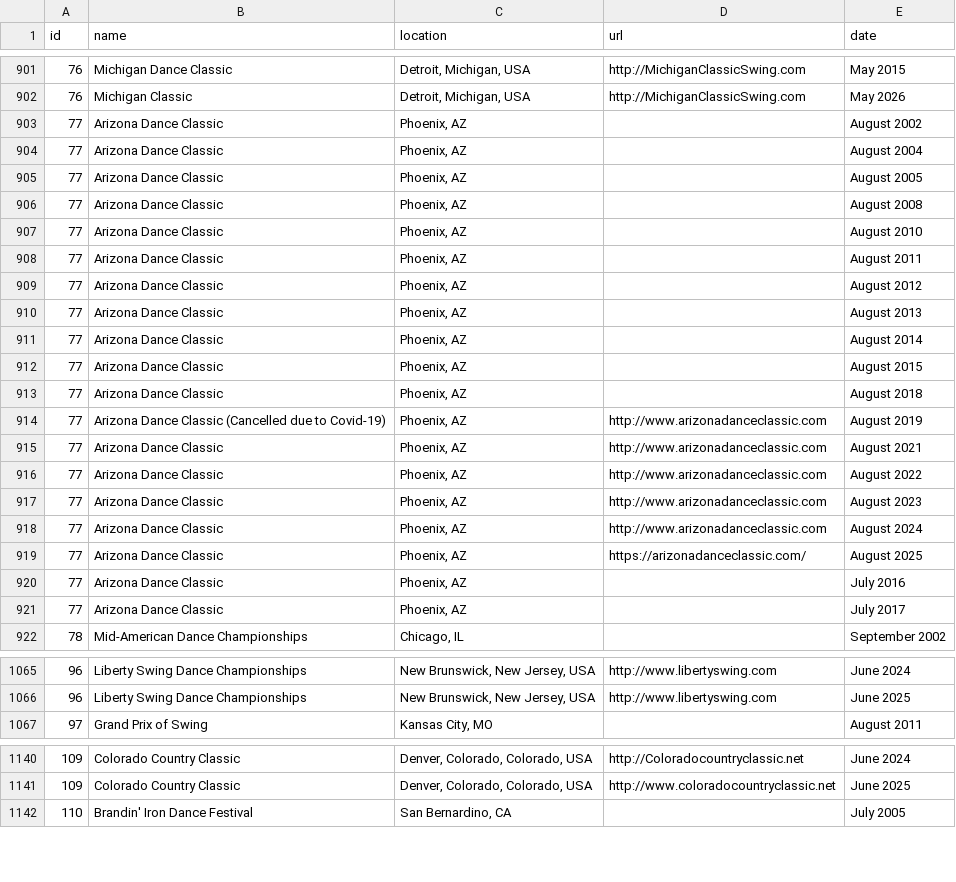
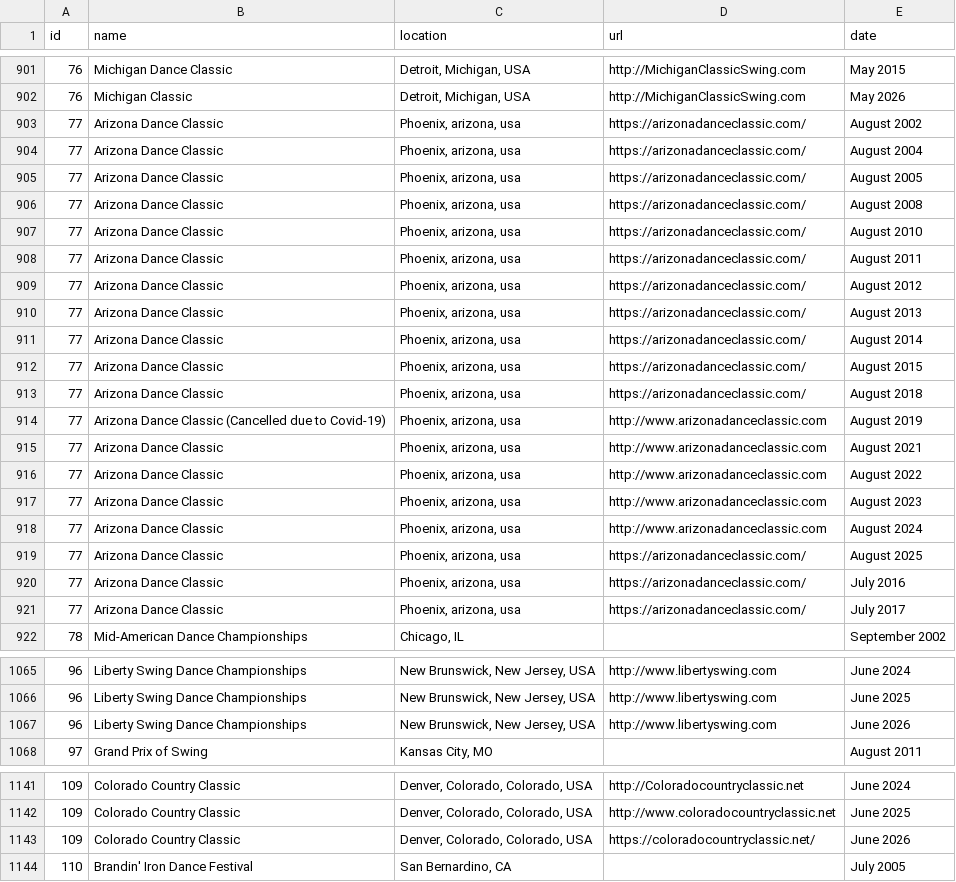
Before and after one commit to zlat1109/wsdc-data-pipeline, a CSV file: data/events_wsdc.csv, drawn as a sheet; only a part is shown, gaps mark what is left out; the diff covers the shown part only.

```diff
--- a/data/events_wsdc.csv
+++ b/data/events_wsdc.csv
@@ -902,21 +902,21 @@ id,name,location,url,date
 76,Michigan Classic,"Detroit, Michigan, USA",http://MichiganClassicSwing.com,May 2026
-77,Arizona Dance Classic,"Phoenix, AZ",,August 2002
-77,Arizona Dance Classic,"Phoenix, AZ",,August 2004
-77,Arizona Dance Classic,"Phoenix, AZ",,August 2005
-77,Arizona Dance Classic,"Phoenix, AZ",,August 2008
-77,Arizona Dance Classic,"Phoenix, AZ",,August 2010
-77,Arizona Dance Classic,"Phoenix, AZ",,August 2011
-77,Arizona Dance Classic,"Phoenix, AZ",,August 2012
-77,Arizona Dance Classic,"Phoenix, AZ",,August 2013
-77,Arizona Dance Classic,"Phoenix, AZ",,August 2014
-77,Arizona Dance Classic,"Phoenix, AZ",,August 2015
-77,Arizona Dance Classic,"Phoenix, AZ",,August 2018
-77,Arizona Dance Classic (Cancelled due to Covid-19),"Phoenix, AZ",http://www.arizonadanceclassic.com,August 2019
-77,Arizona Dance Classic,"Phoenix, AZ",http://www.arizonadanceclassic.com,August 2021
-77,Arizona Dance Classic,"Phoenix, AZ",http://www.arizonadanceclassic.com,August 2022
-77,Arizona Dance Classic ,"Phoenix, AZ",http://www.arizonadanceclassic.com,August 2023
-77,Arizona Dance Classic,"Phoenix, AZ",http://www.arizonadanceclassic.com,August 2024
-77,Arizona Dance Classic,"Phoenix, AZ",https://arizonadanceclassic.com/,August 2025
-77,Arizona Dance Classic,"Phoenix, AZ",,July 2016
-77,Arizona Dance Classic,"Phoenix, AZ",,July 2017
+77,Arizona Dance Classic,"Phoenix, arizona, usa",https://arizonadanceclassic.com/,August 2002
+77,Arizona Dance Classic,"Phoenix, arizona, usa",https://arizonadanceclassic.com/,August 2004
+77,Arizona Dance Classic,"Phoenix, arizona, usa",https://arizonadanceclassic.com/,August 2005
+77,Arizona Dance Classic,"Phoenix, arizona, usa",https://arizonadanceclassic.com/,August 2008
+77,Arizona Dance Classic,"Phoenix, arizona, usa",https://arizonadanceclassic.com/,August 2010
+77,Arizona Dance Classic,"Phoenix, arizona, usa",https://arizonadanceclassic.com/,August 2011
+77,Arizona Dance Classic,"Phoenix, arizona, usa",https://arizonadanceclassic.com/,August 2012
+77,Arizona Dance Classic,"Phoenix, arizona, usa",https://arizonadanceclassic.com/,August 2013
+77,Arizona Dance Classic,"Phoenix, arizona, usa",https://arizonadanceclassic.com/,August 2014
+77,Arizona Dance Classic,"Phoenix, arizona, usa",https://arizonadanceclassic.com/,August 2015
+77,Arizona Dance Classic,"Phoenix, arizona, usa",https://arizonadanceclassic.com/,August 2018
+77,Arizona Dance Classic (Cancelled due to Covid-19),"Phoenix, arizona, usa",http://www.arizonadanceclassic.com,August 2019
+77,Arizona Dance Classic,"Phoenix, arizona, usa",http://www.arizonadanceclassic.com,August 2021
+77,Arizona Dance Classic,"Phoenix, arizona, usa",http://www.arizonadanceclassic.com,August 2022
+77,Arizona Dance Classic ,"Phoenix, arizona, usa",http://www.arizonadanceclassic.com,August 2023
+77,Arizona Dance Classic,"Phoenix, arizona, usa",http://www.arizonadanceclassic.com,August 2024
+77,Arizona Dance Classic,"Phoenix, arizona, usa",https://arizonadanceclassic.com/,August 2025
+77,Arizona Dance Classic,"Phoenix, arizona, usa",https://arizonadanceclassic.com/,July 2016
+77,Arizona Dance Classic,"Phoenix, arizona, usa",https://arizonadanceclassic.com/,July 2017
 78,Mid-American Dance Championships,"Chicago, IL",,September 2002
@@ -1066,2 +1066,3 @@ id,name,location,url,date
 96,Liberty Swing Dance Championships,"New Brunswick, New Jersey, USA",http://www.libertyswing.com,June 2025
+96,Liberty Swing Dance Championships,"New Brunswick, New Jersey, USA",http://www.libertyswing.com,June 2026
 97,Grand Prix of Swing,"Kansas City, MO",,August 2011
@@ -1141,2 +1142,3 @@ id,name,location,url,date
 109,Colorado Country Classic,"Denver, Colorado, Colorado, USA",http://www.coloradocountryclassic.net,June 2025
+109,Colorado Country Classic,"Denver, Colorado, Colorado, USA",https://coloradocountryclassic.net/,June 2026
 110,Brandin' Iron Dance Festival,"San Bernardino, CA",,July 2005
```
Also changed, not shown: 2 added rows and 9 edited cells elsewhere in this file, data/location_info.csv, 5 other files.
